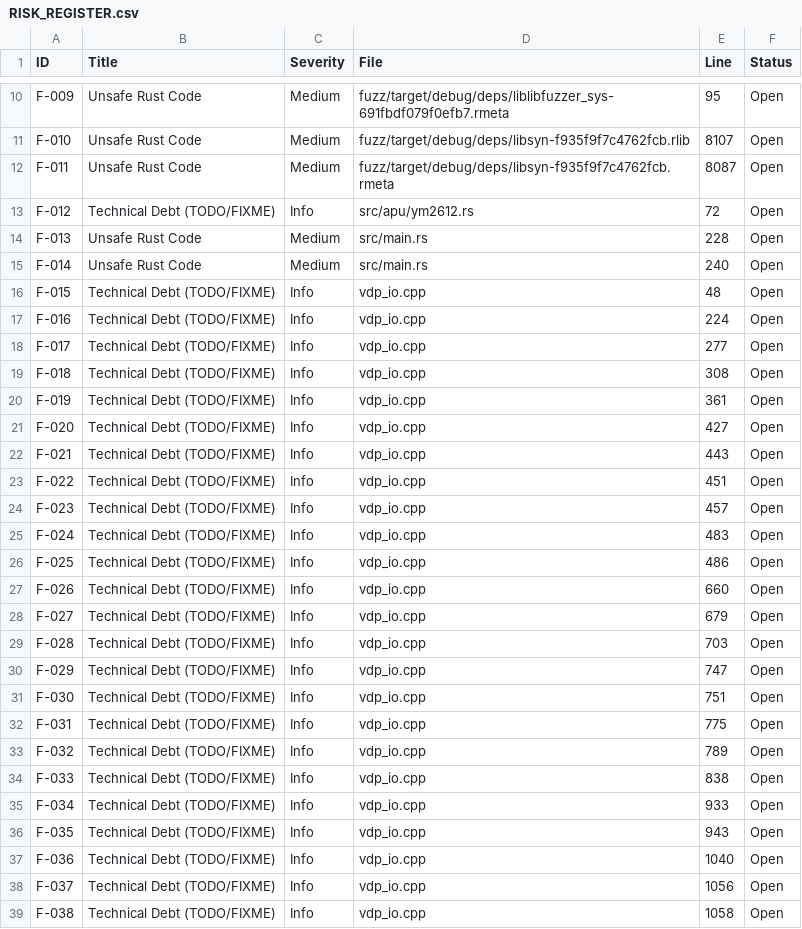
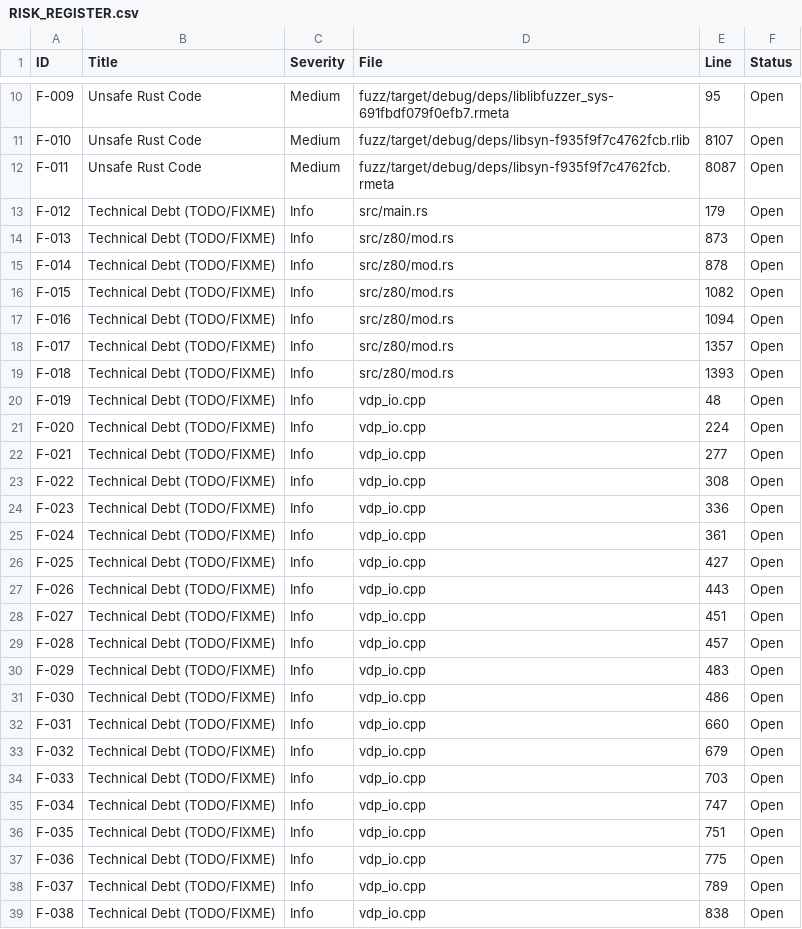
Before and after one commit to segin/genteel, a CSV file: audit_reports/RISK_REGISTER.csv, drawn as a sheet; only a part is shown, gaps mark what is left out; the diff covers the shown part only.

```diff
--- a/audit_reports/RISK_REGISTER.csv
+++ b/audit_reports/RISK_REGISTER.csv
@@ -12,28 +12,28 @@ F-010,Unsafe Rust Code,Medium,fuzz/target/debug/deps/libsyn-f935f9f7c4762fcb.rli
 F-011,Unsafe Rust Code,Medium,fuzz/target/debug/deps/libsyn-f935f9f7c4762fcb.rmeta,8087,Open
-F-012,Technical Debt (TODO/FIXME),Info,src/apu/ym2612.rs,72,Open
-F-013,Unsafe Rust Code,Medium,src/main.rs,228,Open
-F-014,Unsafe Rust Code,Medium,src/main.rs,240,Open
-F-015,Technical Debt (TODO/FIXME),Info,vdp_io.cpp,48,Open
-F-016,Technical Debt (TODO/FIXME),Info,vdp_io.cpp,224,Open
-F-017,Technical Debt (TODO/FIXME),Info,vdp_io.cpp,277,Open
-F-018,Technical Debt (TODO/FIXME),Info,vdp_io.cpp,308,Open
-F-019,Technical Debt (TODO/FIXME),Info,vdp_io.cpp,361,Open
-F-020,Technical Debt (TODO/FIXME),Info,vdp_io.cpp,427,Open
-F-021,Technical Debt (TODO/FIXME),Info,vdp_io.cpp,443,Open
-F-022,Technical Debt (TODO/FIXME),Info,vdp_io.cpp,451,Open
-F-023,Technical Debt (TODO/FIXME),Info,vdp_io.cpp,457,Open
-F-024,Technical Debt (TODO/FIXME),Info,vdp_io.cpp,483,Open
-F-025,Technical Debt (TODO/FIXME),Info,vdp_io.cpp,486,Open
-F-026,Technical Debt (TODO/FIXME),Info,vdp_io.cpp,660,Open
-F-027,Technical Debt (TODO/FIXME),Info,vdp_io.cpp,679,Open
-F-028,Technical Debt (TODO/FIXME),Info,vdp_io.cpp,703,Open
-F-029,Technical Debt (TODO/FIXME),Info,vdp_io.cpp,747,Open
-F-030,Technical Debt (TODO/FIXME),Info,vdp_io.cpp,751,Open
-F-031,Technical Debt (TODO/FIXME),Info,vdp_io.cpp,775,Open
-F-032,Technical Debt (TODO/FIXME),Info,vdp_io.cpp,789,Open
-F-033,Technical Debt (TODO/FIXME),Info,vdp_io.cpp,838,Open
-F-034,Technical Debt (TODO/FIXME),Info,vdp_io.cpp,933,Open
-F-035,Technical Debt (TODO/FIXME),Info,vdp_io.cpp,943,Open
-F-036,Technical Debt (TODO/FIXME),Info,vdp_io.cpp,1040,Open
-F-037,Technical Debt (TODO/FIXME),Info,vdp_io.cpp,1056,Open
-F-038,Technical Debt (TODO/FIXME),Info,vdp_io.cpp,1058,Open
+F-012,Technical Debt (TODO/FIXME),Info,src/main.rs,179,Open
+F-013,Technical Debt (TODO/FIXME),Info,src/z80/mod.rs,873,Open
+F-014,Technical Debt (TODO/FIXME),Info,src/z80/mod.rs,878,Open
+F-015,Technical Debt (TODO/FIXME),Info,src/z80/mod.rs,1082,Open
+F-016,Technical Debt (TODO/FIXME),Info,src/z80/mod.rs,1094,Open
+F-017,Technical Debt (TODO/FIXME),Info,src/z80/mod.rs,1357,Open
+F-018,Technical Debt (TODO/FIXME),Info,src/z80/mod.rs,1393,Open
+F-019,Technical Debt (TODO/FIXME),Info,vdp_io.cpp,48,Open
+F-020,Technical Debt (TODO/FIXME),Info,vdp_io.cpp,224,Open
+F-021,Technical Debt (TODO/FIXME),Info,vdp_io.cpp,277,Open
+F-022,Technical Debt (TODO/FIXME),Info,vdp_io.cpp,308,Open
+F-023,Technical Debt (TODO/FIXME),Info,vdp_io.cpp,336,Open
+F-024,Technical Debt (TODO/FIXME),Info,vdp_io.cpp,361,Open
+F-025,Technical Debt (TODO/FIXME),Info,vdp_io.cpp,427,Open
+F-026,Technical Debt (TODO/FIXME),Info,vdp_io.cpp,443,Open
+F-027,Technical Debt (TODO/FIXME),Info,vdp_io.cpp,451,Open
+F-028,Technical Debt (TODO/FIXME),Info,vdp_io.cpp,457,Open
+F-029,Technical Debt (TODO/FIXME),Info,vdp_io.cpp,483,Open
+F-030,Technical Debt (TODO/FIXME),Info,vdp_io.cpp,486,Open
+F-031,Technical Debt (TODO/FIXME),Info,vdp_io.cpp,660,Open
+F-032,Technical Debt (TODO/FIXME),Info,vdp_io.cpp,679,Open
+F-033,Technical Debt (TODO/FIXME),Info,vdp_io.cpp,703,Open
+F-034,Technical Debt (TODO/FIXME),Info,vdp_io.cpp,747,Open
+F-035,Technical Debt (TODO/FIXME),Info,vdp_io.cpp,751,Open
+F-036,Technical Debt (TODO/FIXME),Info,vdp_io.cpp,775,Open
+F-037,Technical Debt (TODO/FIXME),Info,vdp_io.cpp,789,Open
+F-038,Technical Debt (TODO/FIXME),Info,vdp_io.cpp,838,Open
```
Also changed, not shown: 8 added rows and 33 edited cells elsewhere in this file, 6 other files.
